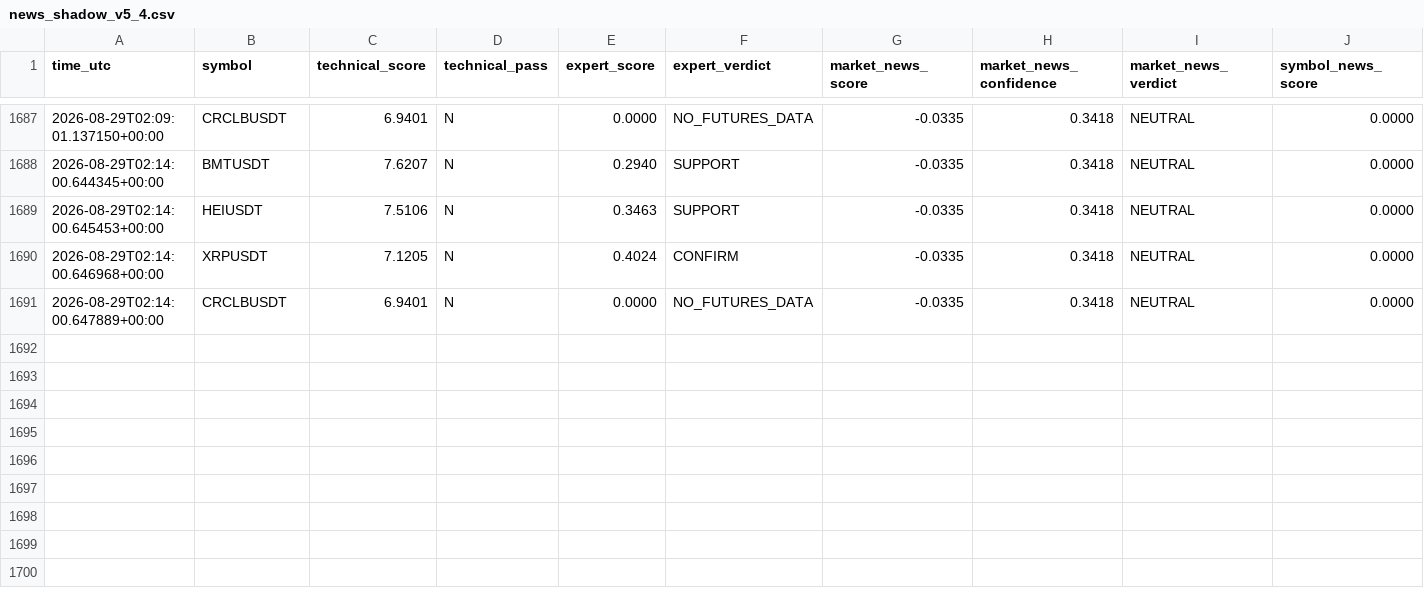
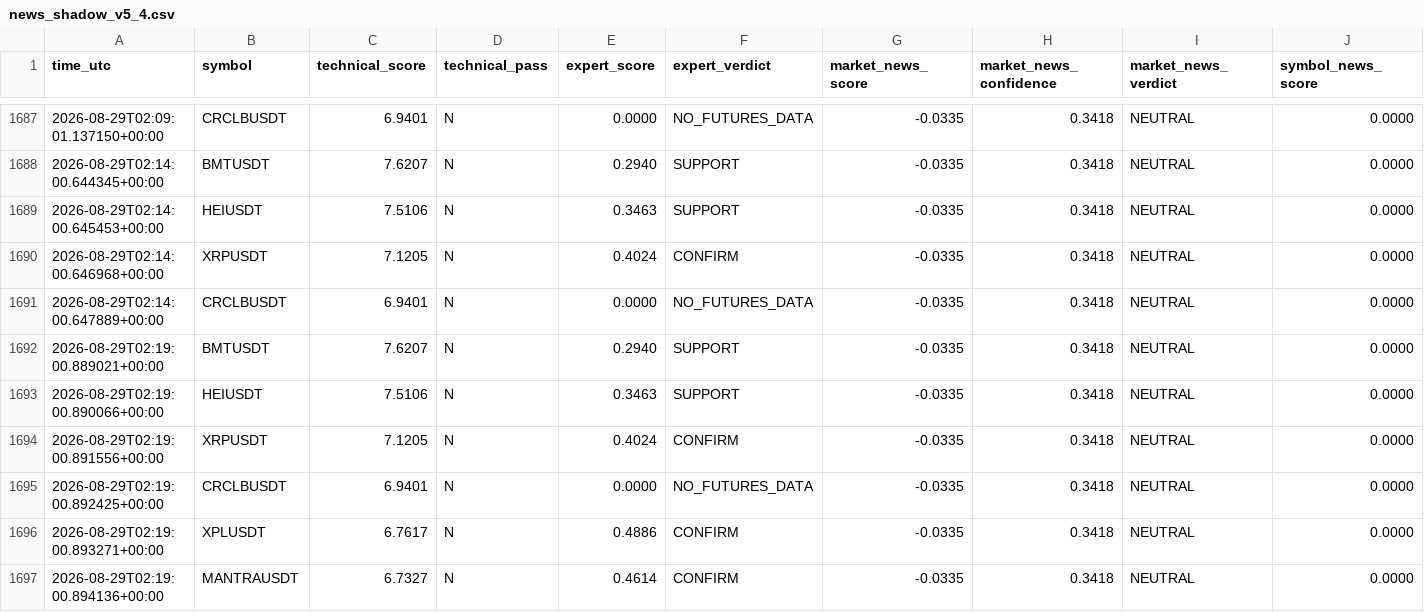
Before and after one commit to mrmatinbolandnazar-web/crypto-paper-bot, a CSV file: vps_reports/news_shadow_v5_4.csv, drawn as a sheet; only a part is shown, gaps mark what is left out; rows hold the shown columns only; the diff names each change by its address in the sheet, - before the commit and + after, or states it on an @@ line.

```diff
--- a/vps_reports/news_shadow_v5_4.csv
+++ b/vps_reports/news_shadow_v5_4.csv
+row 1692: 2026-08-29T02:19:00.889021+00:00 | BMTUSDT | 7.6207 | N | 0.2940 | SUPPORT | -0.0335 | 0.3418 | NEUTRAL | 0.0000
+row 1693: 2026-08-29T02:19:00.890066+00:00 | HEIUSDT | 7.5106 | N | 0.3463 | SUPPORT | -0.0335 | 0.3418 | NEUTRAL | 0.0000
+row 1694: 2026-08-29T02:19:00.891556+00:00 | XRPUSDT | 7.1205 | N | 0.4024 | CONFIRM | -0.0335 | 0.3418 | NEUTRAL | 0.0000
+row 1695: 2026-08-29T02:19:00.892425+00:00 | CRCLBUSDT | 6.9401 | N | 0.0000 | NO_FUTURES_DATA | -0.0335 | 0.3418 | NEUTRAL | 0.0000
+row 1696: 2026-08-29T02:19:00.893271+00:00 | XPLUSDT | 6.7617 | N | 0.4886 | CONFIRM | -0.0335 | 0.3418 | NEUTRAL | 0.0000
+row 1697: 2026-08-29T02:19:00.894136+00:00 | MANTRAUSDT | 6.7327 | N | 0.4614 | CONFIRM | -0.0335 | 0.3418 | NEUTRAL | 0.0000
```
Also changed, not shown: 5 other files.
